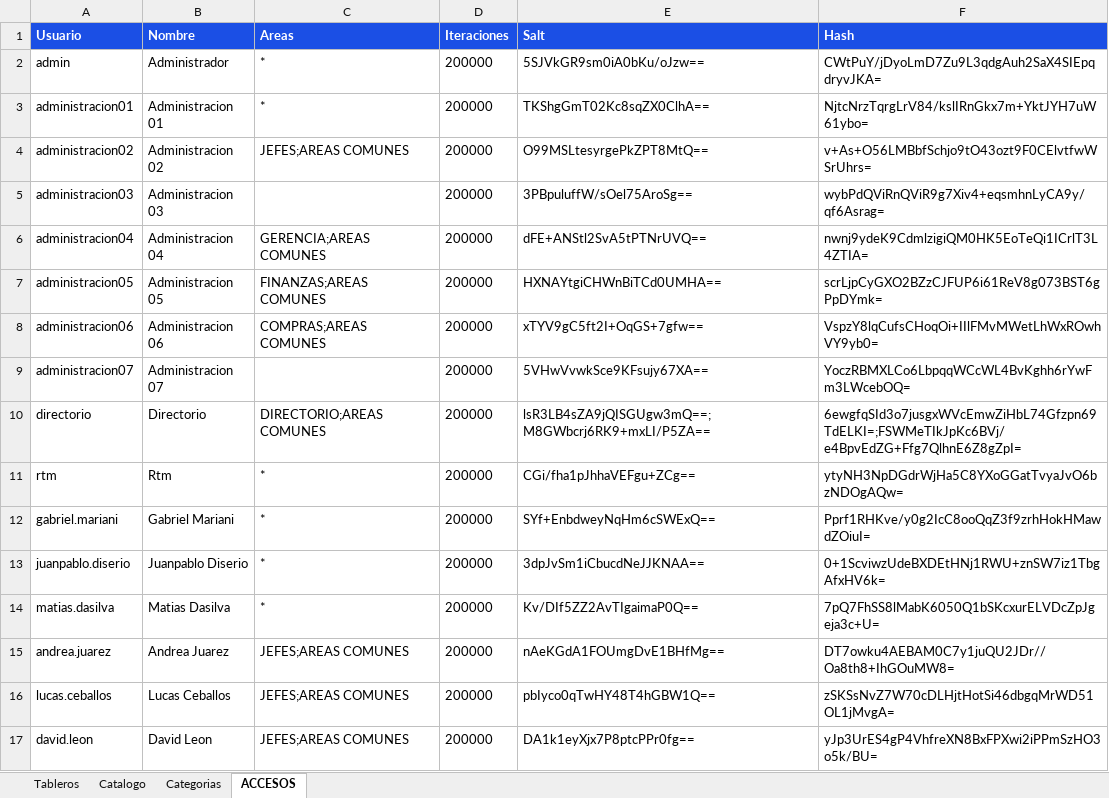
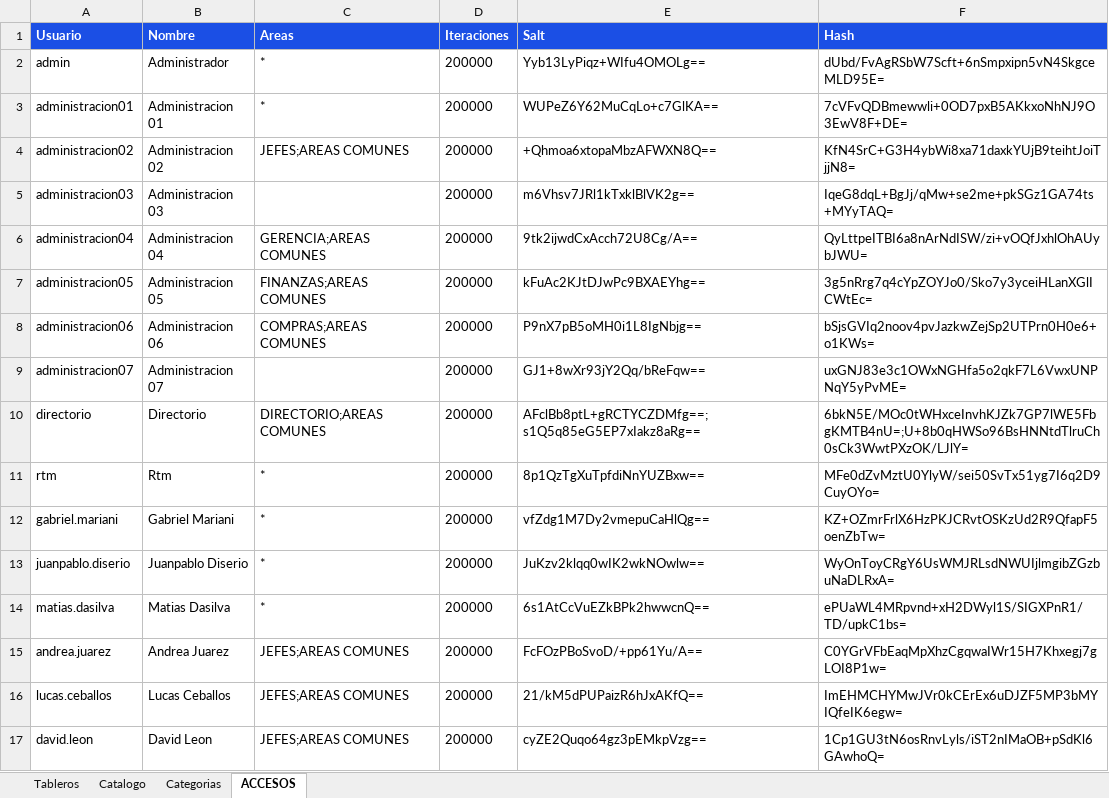
Before and after one commit to planeamientocomercialhergo-cyber/tableros-powerbi, an Excel workbook: LINKS POWER BI.xlsx, sheet ACCESOS, drawn as a sheet; only a part is shown; values as stored, in another font and other column widths than the file's, no borders; the diff covers the shown part only; the diff names each change by its address in the sheet, - before the commit and + after, or states it on an @@ line.

```diff
--- a/LINKS POWER BI.xlsx (sheet ACCESOS)
+++ b/LINKS POWER BI.xlsx (sheet ACCESOS)
-E2 (Salt): 5SJVkGR9sm0iA0bKu/oJzw==
+E2 (Salt): Yyb13LyPiqz+WIfu4OMOLg==
-F2 (Hash): CWtPuY/jDyoLmD7Zu9L3qdgAuh2SaX4SIEpqdryvJKA=
+F2 (Hash): dUbd/FvAgRSbW7Scft+6nSmpxipn5vN4SkgceMLD95E=
-E3 (Salt): TKShgGmT02Kc8sqZX0ClhA==
+E3 (Salt): WUPeZ6Y62MuCqLo+c7GlKA==
-F3 (Hash): NjtcNrzTqrgLrV84/kslIRnGkx7m+YktJYH7uW61ybo=
+F3 (Hash): 7cVFvQDBmewwli+0OD7pxB5AKkxoNhNJ9O3EwV8F+DE=
-E4 (Salt): O99MSLtesyrgePkZPT8MtQ==
+E4 (Salt): +Qhmoa6xtopaMbzAFWXN8Q==
-F4 (Hash): v+As+O56LMBbfSchjo9tO43ozt9F0CElvtfwWSrUhrs=
+F4 (Hash): KfN4SrC+G3H4ybWi8xa71daxkYUjB9teihtJoiTjjN8=
-E5 (Salt): 3PBpuluffW/sOel75AroSg==
+E5 (Salt): m6Vhsv7JRl1kTxklBlVK2g==
-F5 (Hash): wybPdQViRnQViR9g7Xiv4+eqsmhnLyCA9y/qf6Asrag=
+F5 (Hash): IqeG8dqL+BgJj/qMw+se2me+pkSGz1GA74ts+MYyTAQ=
-E6 (Salt): dFE+ANStl2SvA5tPTNrUVQ==
+E6 (Salt): 9tk2ijwdCxAcch72U8Cg/A==
-F6 (Hash): nwnj9ydeK9CdmlzigiQM0HK5EoTeQi1ICrlT3L4ZTIA=
+F6 (Hash): QyLttpeITBI6a8nArNdISW/zi+vOQfJxhlOhAUybJWU=
-E7 (Salt): HXNAYtgiCHWnBiTCd0UMHA==
+E7 (Salt): kFuAc2KJtDJwPc9BXAEYhg==
-F7 (Hash): scrLjpCyGXO2BZzCJFUP6i61ReV8g073BST6gPpDYmk=
+F7 (Hash): 3g5nRrg7q4cYpZOYJo0/Sko7y3yceiHLanXGlICWtEc=
-E8 (Salt): xTYV9gC5ft2I+OqGS+7gfw==
+E8 (Salt): P9nX7pB5oMH0i1L8IgNbjg==
-F8 (Hash): VspzY8lqCufsCHoqOi+IIlFMvMWetLhWxROwhVY9yb0=
+F8 (Hash): bSjsGVIq2noov4pvJazkwZejSp2UTPrn0H0e6+o1KWs=
-E9 (Salt): 5VHwVvwkSce9KFsujy67XA==
+E9 (Salt): GJ1+8wXr93jY2Qq/bReFqw==
-F9 (Hash): YoczRBMXLCo6LbpqqWCcWL4BvKghh6rYwFm3LWcebOQ=
+F9 (Hash): uxGNJ83e3c1OWxNGHfa5o2qkF7L6VwxUNPNqY5yPvME=
-E10 (Salt): lsR3LB4sZA9jQISGUgw3mQ==;M8GWbcrj6RK9+mxLI/P5ZA==
+E10 (Salt): AFclBb8ptL+gRCTYCZDMfg==;s1Q5q85eG5EP7xIakz8aRg==
-F10 (Hash): 6ewgfqSId3o7jusgxWVcEmwZiHbL74Gfzpn69TdELKI=;FSWMeTIkJpKc6BVj/e4BpvEdZG+Ffg7QlhnE6Z8gZpI=
+F10 (Hash): 6bkN5E/MOc0tWHxceInvhKJZk7GP7lWE5FbgKMTB4nU=;U+8b0qHWSo96BsHNNtdTlruCh0sCk3WwtPXzOK/LJlY=
-E11 (Salt): CGi/fha1pJhhaVEFgu+ZCg==
+E11 (Salt): 8p1QzTgXuTpfdiNnYUZBxw==
-F11 (Hash): ytyNH3NpDGdrWjHa5C8YXoGGatTvyaJvO6bzNDOgAQw=
+F11 (Hash): MFe0dZvMztU0YlyW/sei50SvTx51yg7I6q2D9CuyOYo=
-E12 (Salt): SYf+EnbdweyNqHm6cSWExQ==
+E12 (Salt): vfZdg1M7Dy2vmepuCaHlQg==
-F12 (Hash): Pprf1RHKve/y0g2IcC8ooQqZ3f9zrhHokHMawdZOiuI=
+F12 (Hash): KZ+OZmrFrlX6HzPKJCRvtOSKzUd2R9QfapF5oenZbTw=
-E13 (Salt): 3dpJvSm1iCbucdNeJJKNAA==
+E13 (Salt): JuKzv2klqq0wIK2wkNOwlw==
-F13 (Hash): 0+1ScviwzUdeBXDEtHNj1RWU+znSW7iz1TbgAfxHV6k=
+F13 (Hash): WyOnToyCRgY6UsWMJRLsdNWUIjlmgibZGzbuNaDLRxA=
-E14 (Salt): Kv/DIf5ZZ2AvTIgaimaP0Q==
+E14 (Salt): 6s1AtCcVuEZkBPk2hwwcnQ==
-F14 (Hash): 7pQ7FhSS8lMabK6050Q1bSKcxurELVDcZpJgeja3c+U=
+F14 (Hash): ePUaWL4MRpvnd+xH2DWyl1S/SIGXPnR1/TD/upkC1bs=
-E15 (Salt): nAeKGdA1FOUmgDvE1BHfMg==
+E15 (Salt): FcFOzPBoSvoD/+pp61Yu/A==
-F15 (Hash): DT7owku4AEBAM0C7y1juQU2JDr//Oa8th8+IhGOuMW8=
+F15 (Hash): C0YGrVFbEaqMpXhzCgqwaIWr15H7Khxegj7gLOI8P1w=
-E16 (Salt): pbIyco0qTwHY48T4hGBW1Q==
+E16 (Salt): 21/kM5dPUPaizR6hJxAKfQ==
-F16 (Hash): zSKSsNvZ7W70cDLHjtHotSi46dbgqMrWD51OL1jMvgA=
+F16 (Hash): ImEHMCHYMwJVr0kCErEx6uDJZF5MP3bMYIQfeIK6egw=
-E17 (Salt): DA1k1eyXjx7P8ptcPPr0fg==
+E17 (Salt): cyZE2Quqo64gz3pEMkpVzg==
-F17 (Hash): yJp3UrES4gP4VhfreXN8BxFPXwi2iPPmSzHO3o5k/BU=
+F17 (Hash): 1Cp1GU3tN6osRnvLyls/iST2nIMaOB+pSdKl6GAwhoQ=
```
Also changed, not shown: 42 edited cells elsewhere in this sheet, sheet Catalogo, sheet Tableros.
